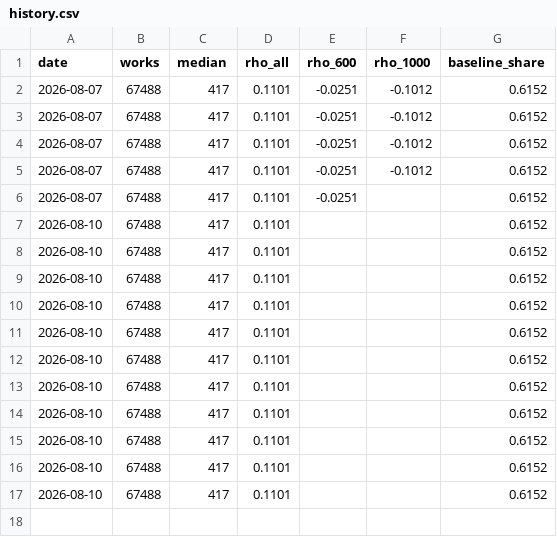
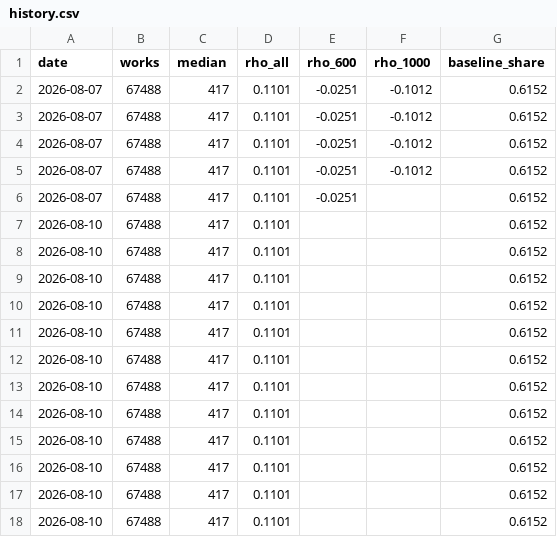
Before and after one commit to charlie-tren/lindy-curve, a CSV file: data/history.csv, drawn as a sheet.

```diff
--- a/data/history.csv
+++ b/data/history.csv
@@ -17 +17,2 @@ date,works,median,rho_all,rho_600,rho_1000,baseline_share
 2026-08-10,67488,417,0.1101,,,0.6152
+2026-08-10,67488,417,0.1101,,,0.6152
```
Also changed, not shown: 7 other files.
